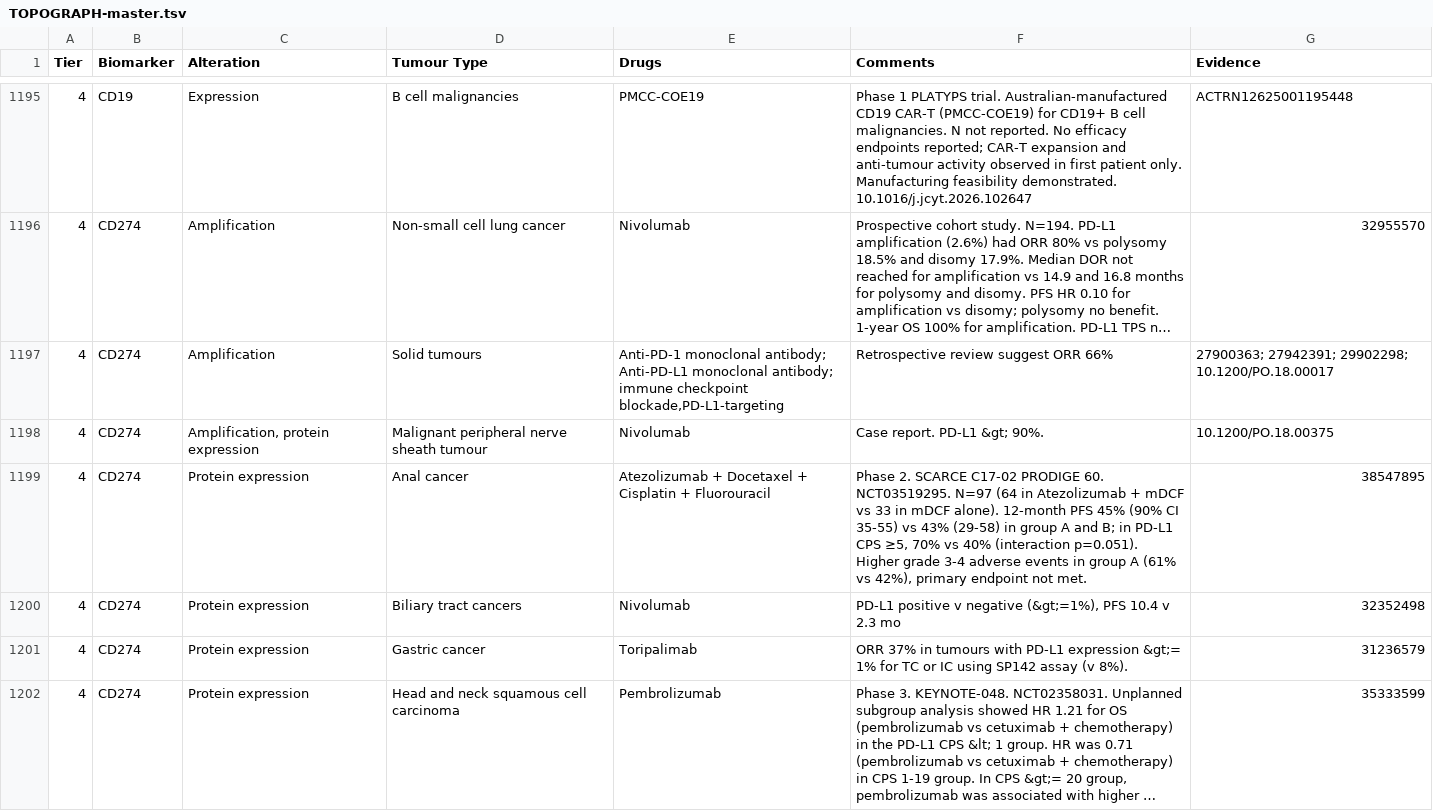
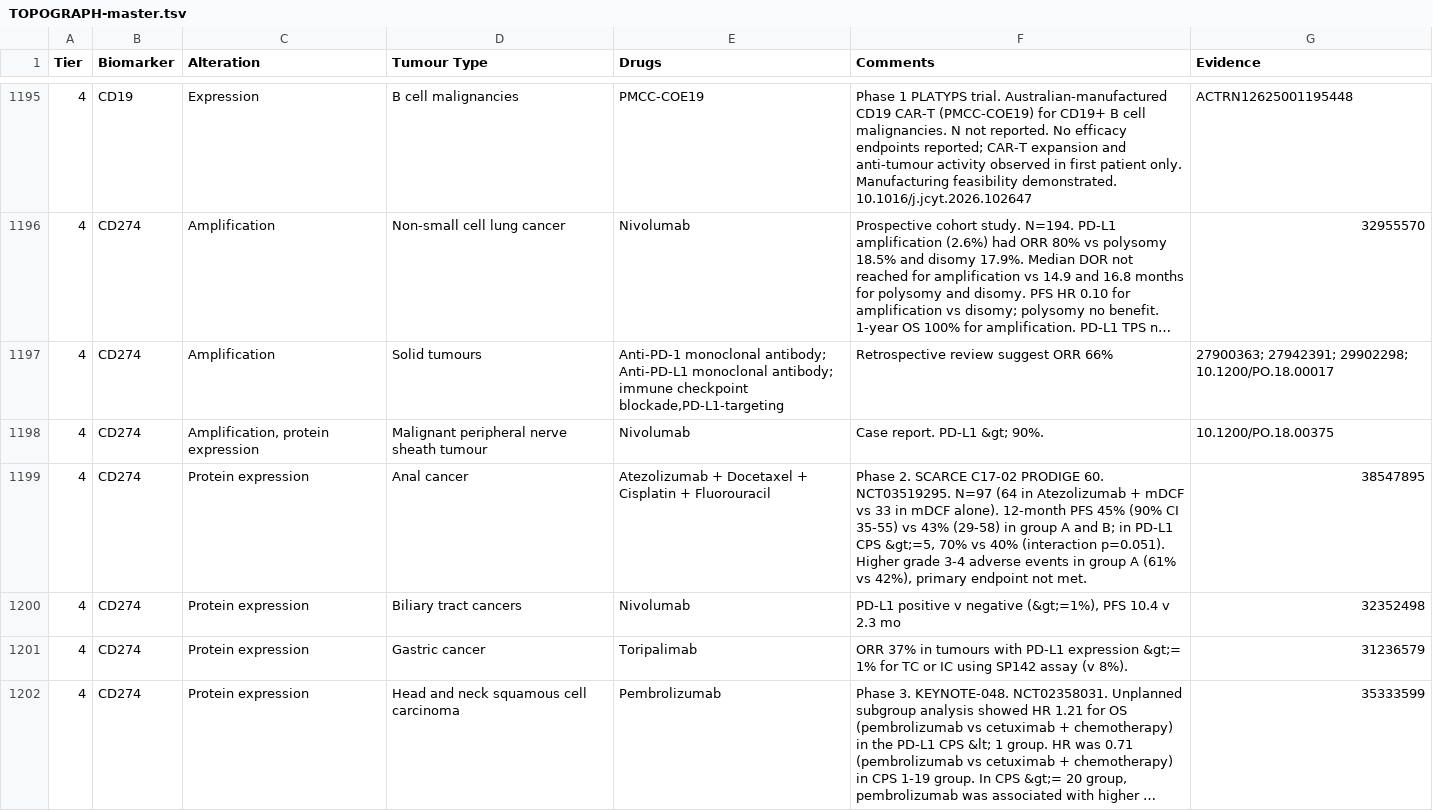
Before and after one commit to fpylin/POTTR, a TSV file: data/TOPOGRAPH-master.tsv, drawn as a sheet; only a part is shown, gaps mark what is left out; long unchanged cells end in …; the diff covers the shown part only.

```diff
--- a/data/TOPOGRAPH-master.tsv
+++ b/data/TOPOGRAPH-master.tsv
@@ -1198,3 +1198,3 @@ Tier	Biomarker	Alteration	Tumour Type	Drugs	Comments	Evidence
 4	CD274	Amplification, protein expression	Malignant peripheral nerve sheath tumour	Nivolumab	Case report. PD-L1 &gt; 90%. 	10.1200/PO.18.00375
-4	CD274	Protein expression	Anal cancer	Atezolizumab + Docetaxel + Cisplatin + Fluorouracil	Phase 2. SCARCE C17-02 PRODIGE 60. NCT03519295. N=97 (64 in Atezolizumab + mDCF vs 33 in mDCF alone). 12-month PFS 45% (90% CI 35-55) vs 43% (29-58) in group A and B; in PD-L1 CPS ≥5, 70% vs 40% (interaction p=0.051). Higher grade 3-4 adverse events in group A (61% vs 42%), primary endpoint not met. 	38547895
+4	CD274	Protein expression	Anal cancer	Atezolizumab + Docetaxel + Cisplatin + Fluorouracil	Phase 2. SCARCE C17-02 PRODIGE 60. NCT03519295. N=97 (64 in Atezolizumab + mDCF vs 33 in mDCF alone). 12-month PFS 45% (90% CI 35-55) vs 43% (29-58) in group A and B; in PD-L1 CPS &gt;=5, 70% vs 40% (interaction p=0.051). Higher grade 3-4 adverse events in group A (61% vs 42%), primary endpoint not met. 	38547895
 4	CD274	Protein expression	Biliary tract cancers	Nivolumab	PD-L1 positive v negative (&gt;=1%), PFS 10.4 v 2.3 mo	32352498
```
Also changed, not shown: 89 edited cells elsewhere in this file, data/trial_eligibility.AU.tsv, 3 other files.
